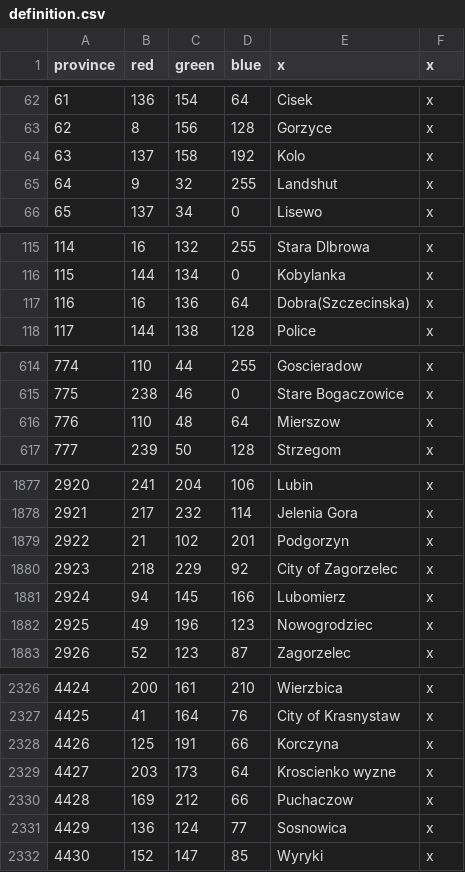
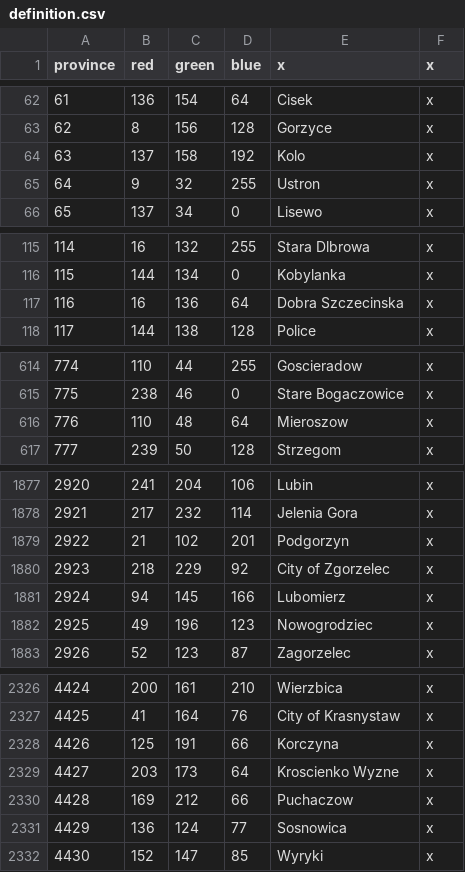
Before and after one commit to GminaUniversalis/Gmina-Universalis, a CSV file: map/definition.csv, drawn as a sheet; only a part is shown, gaps mark what is left out.

```diff
--- a/map/definition.csv
+++ b/map/definition.csv
@@ -64,3 +64,3 @@ province;red;green;blue;x;x
 63;137;158;192;Kolo;x
-64;9;32;255;Landshut;x
+64;9;32;255;Ustron;x
 65;137;34;0;Lisewo;x
@@ -116,3 +116,3 @@ province;red;green;blue;x;x
 115;144;134;0;Kobylanka;x
-116;16;136;64;Dobra(Szczecinska);x
+116;16;136;64;Dobra Szczecinska;x
 117;144;138;128;Police;x
@@ -615,3 +615,3 @@ province;red;green;blue;x;x
 775;238;46;0;Stare Bogaczowice;x
-776;110;48;64;Mierszow;x
+776;110;48;64;Mieroszow;x
 777;239;50;128;Strzegom;x
@@ -1879,3 +1879,3 @@ province;red;green;blue;x;x
 2922;21;102;201;Podgorzyn;x
-2923;218;229;92;City of Zagorzelec;x
+2923;218;229;92;City of Zgorzelec;x
 2924;94;145;166;Lubomierz;x
@@ -2328,3 +2328,3 @@ province;red;green;blue;x;x
 4426;125;191;66;Korczyna;x
-4427;203;173;64;Kroscienko wyzne;x
+4427;203;173;64;Kroscienko Wyzne;x
 4428;169;212;66;Puchaczow;x
```
Also changed, not shown: 20 other files.
